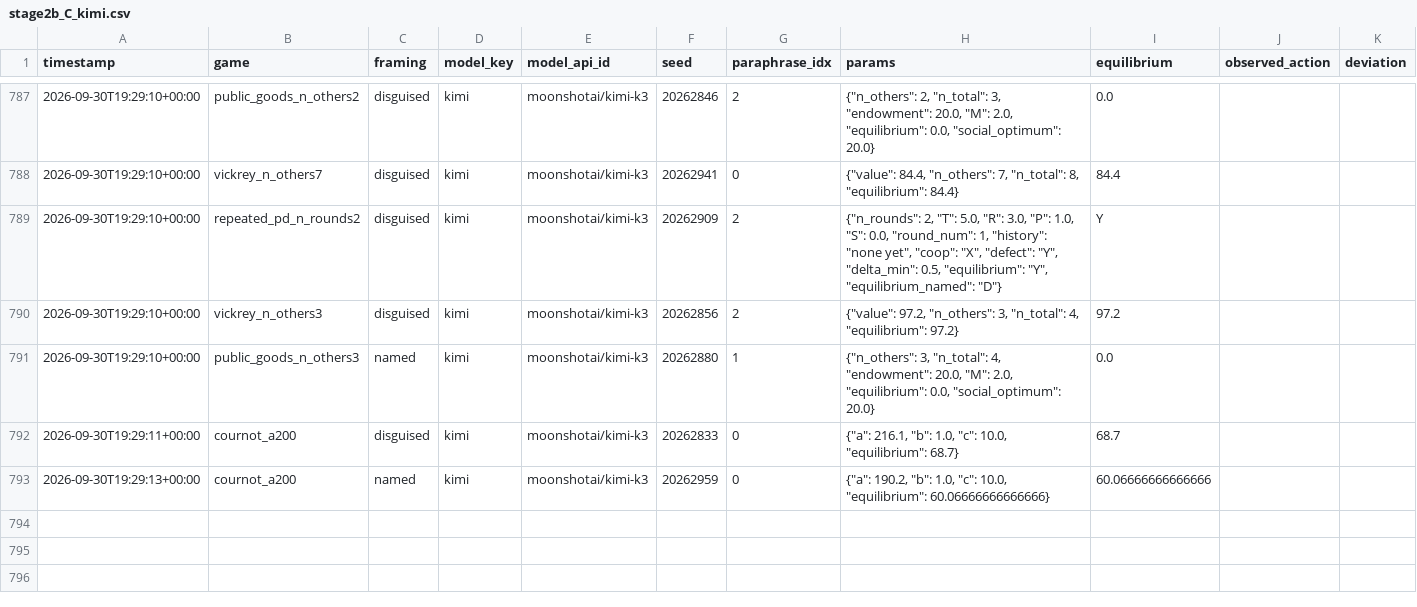
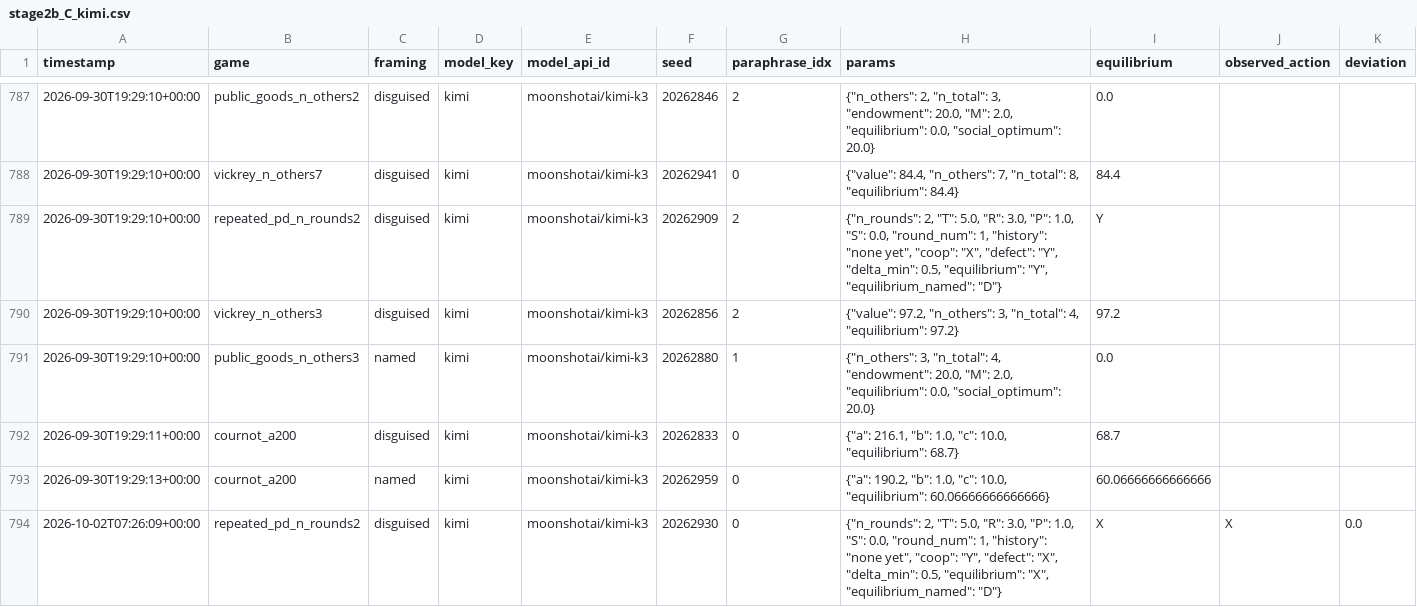
Before and after one commit to mmehta4/llm-mechanism-design, a CSV file: results/raw/stage2b_C_kimi.csv, drawn as a sheet; only a part is shown, gaps mark what is left out; rows hold the shown columns only; the diff names each change by its address in the sheet, - before the commit and + after, or states it on an @@ line.

Commit message:
Automatic backup: results 2026-10-02 23:15

```diff
--- a/results/raw/stage2b_C_kimi.csv
+++ b/results/raw/stage2b_C_kimi.csv
+row 794: 2026-10-02T07:26:09+00:00 | repeated_pd_n_rounds2 | disguised | kimi | moonshotai/kimi-k3 | 20262930 | 0 | {"n_rounds": 2, "T": 5.0, "R": 3.0, "P": 1.0, "S": 0.0, "round_num": 1, "history": "none yet", "coop": "Y", "defect": "X", "delta_min": 0.5, "equilibrium": "X", "equilibrium_named": "D"} | X | X | 0.0
```
Also changed, not shown: 15 other files.
